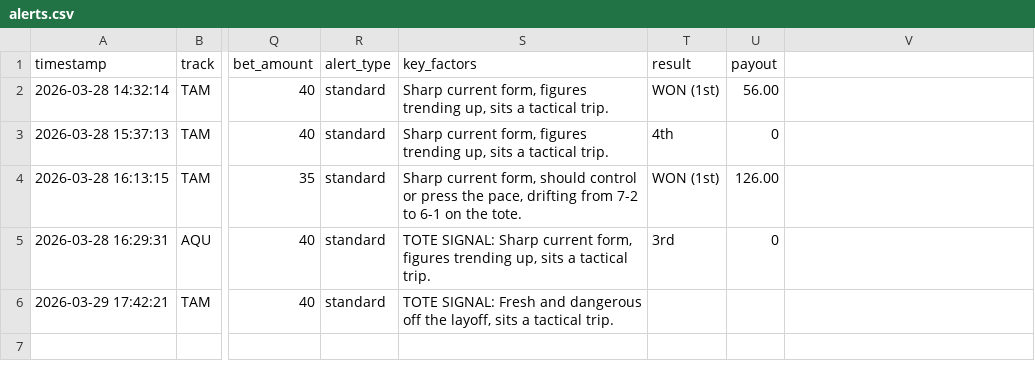
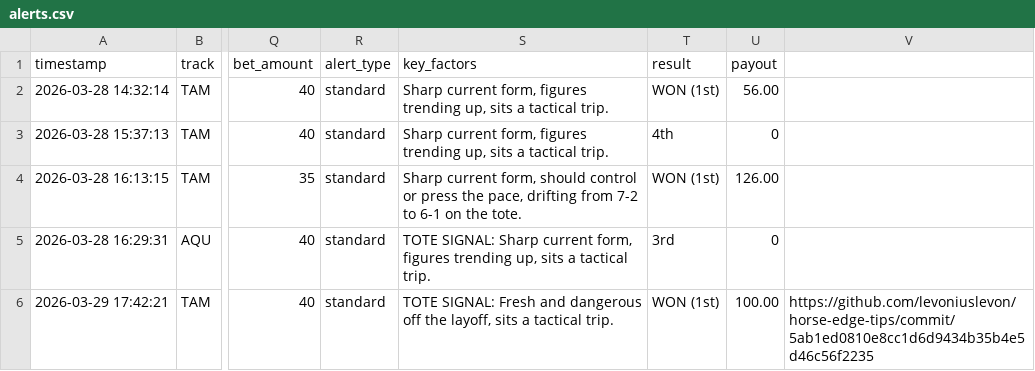
Before and after one commit to levoniuslevon/horse-edge-tips, a CSV file: alerts.csv, drawn as a sheet; only a part is shown, gaps mark what is left out; the diff names each change by its address in the sheet, - before the commit and + after, or states it on an @@ line.

Commit message:
TIP: RESULTS — System Race 0

```diff
--- a/alerts.csv
+++ b/alerts.csv
-T6 (result): (empty)
+T6 (result): WON (1st)
-U6 (payout): (empty)
+U6 (payout): 100.00
-V6: (empty)
+V6: https://github.com/levoniuslevon/horse-edge-tips/commit/5ab1ed0810e8cc1d6d9434b35b4e5d46c56f2235
```
